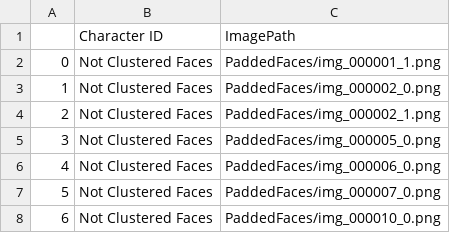
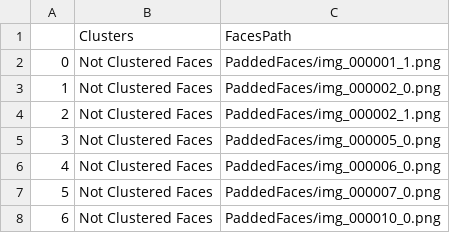
Before and after one commit to akewarmayur/FaceClustering, a CSV file: clusteringResults.csv, drawn as a sheet; only a part is shown; the diff covers the shown part only.

```diff
--- a/clusteringResults.csv
+++ b/clusteringResults.csv
@@ -1,2 +1,2 @@
-,Character ID,ImagePath
+,Clusters,FacesPath
 0,Not Clustered Faces,PaddedFaces/img_000001_1.png
```
Also changed, not shown: 54 edited cells elsewhere in this file, CelebrityCluster.csv, facesInfo.csv, 25 other files.
